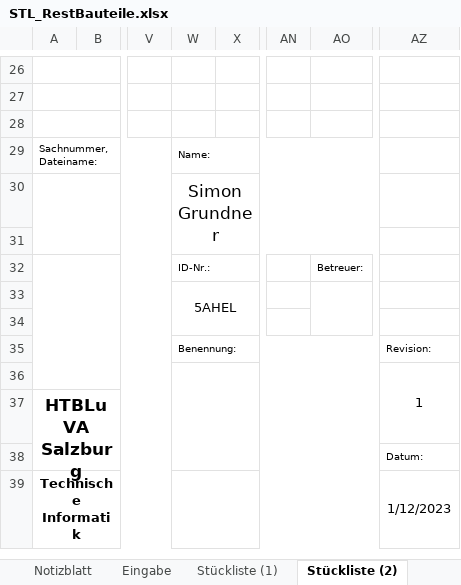
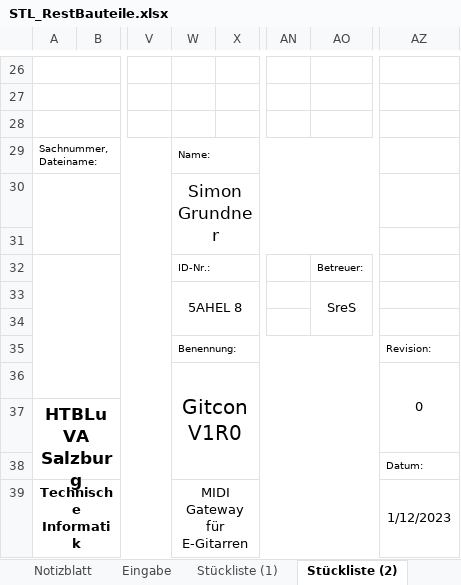
Before and after one commit to s-grundner/MTAP-MIDI-Guitar-Converter, an Excel workbook: documentation/STL_RestBauteile.xlsx, sheet Stückliste (2), drawn as a sheet; only a part is shown, gaps mark what is left out; values as stored, in another font and other column widths than the file's, no borders; charts and pictures not drawn; the diff names each change by its address in the sheet, - before the commit and + after, or states it on an @@ line.

```diff
--- a/documentation/STL_RestBauteile.xlsx (sheet Stückliste (2))
+++ b/documentation/STL_RestBauteile.xlsx (sheet Stückliste (2))
-W33: 5AHEL
+W33: 5AHEL 8
-AO33: (empty)
+AO33: SreS
-W36: (empty)
+W36: Gitcon V1R0
-AZ36: 1
+AZ36: 0
-W39: (empty)
+W39: MIDI Gateway für E-Gitarren
```
Also changed, not shown: sheet Eingabe, sheet Stückliste (1), sheet Materialkalkulation (1), sheet Stückliste (3), sheet Stückliste (4), sheet Stückliste (5), 2 more sheets, charts or pictures, 8 other files.
